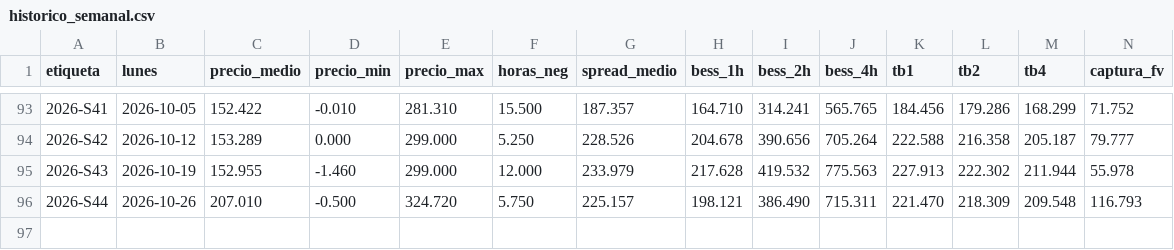
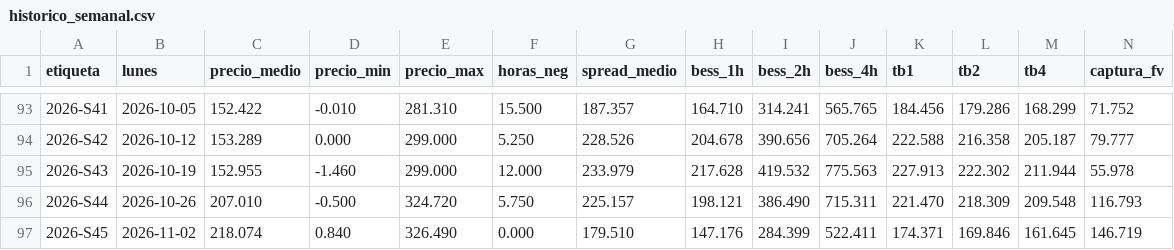
Before and after one commit to juanjo2004jv-dev/informe-mercados, a CSV file: data/historico_semanal.csv, drawn as a sheet; only a part is shown, gaps mark what is left out; rows hold the shown columns only; the diff names each change by its address in the sheet, - before the commit and + after, or states it on an @@ line.

```diff
--- a/data/historico_semanal.csv
+++ b/data/historico_semanal.csv
+row 97: 2026-S45 | 2026-11-02 | 218.074 | 0.840 | 326.490 | 0.000 | 179.510 | 147.176 | 284.399 | 522.411 | 174.371 | 169.846 | 161.645 | 146.719
```
Also changed, not shown: 22 other files.
